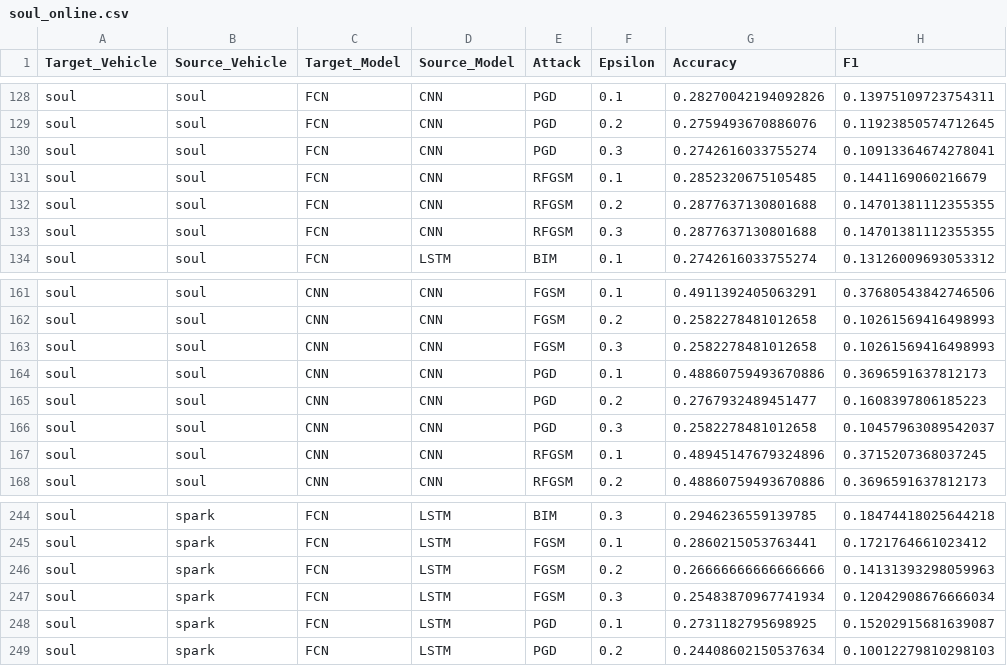
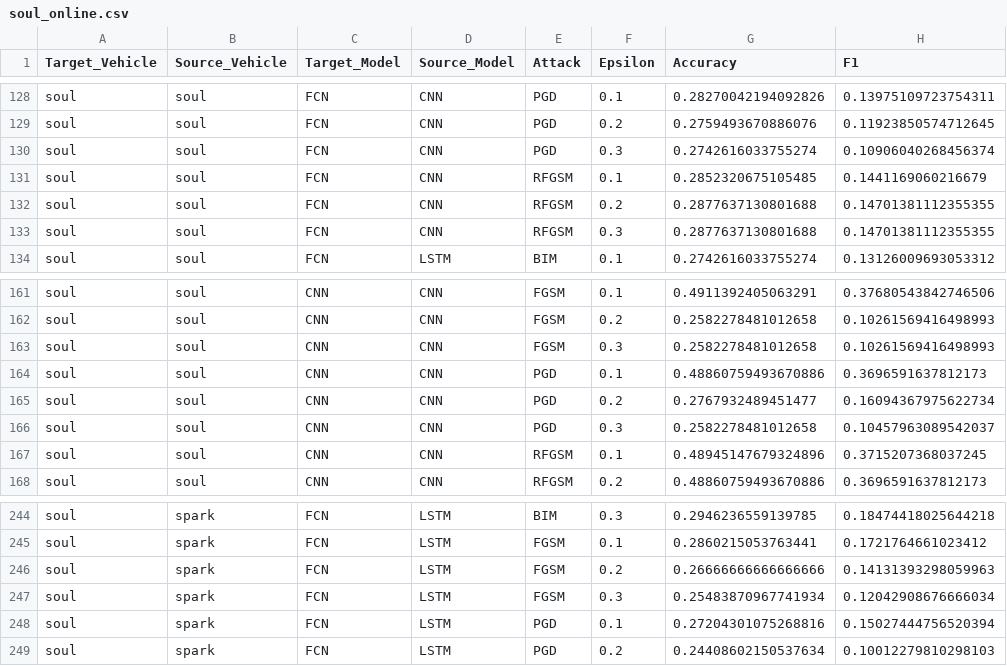
Before and after one commit to Mhackiori/CANEDERLI, a CSV file: results/adversarial-training/all-models/soul_online.csv, drawn as a sheet; only a part is shown, gaps mark what is left out; the diff covers the shown part only.

```diff
--- a/results/adversarial-training/all-models/soul_online.csv
+++ b/results/adversarial-training/all-models/soul_online.csv
@@ -129,3 +129,3 @@ soul,soul,FCN,CNN,PGD,0.1,0.28270042194092826,0.13975109723754311
 soul,soul,FCN,CNN,PGD,0.2,0.2759493670886076,0.11923850574712645
-soul,soul,FCN,CNN,PGD,0.3,0.2742616033755274,0.10913364674278041
+soul,soul,FCN,CNN,PGD,0.3,0.2742616033755274,0.10906040268456374
 soul,soul,FCN,CNN,RFGSM,0.1,0.2852320675105485,0.1441169060216679
@@ -164,3 +164,3 @@ soul,soul,CNN,CNN,FGSM,0.3,0.2582278481012658,0.10261569416498993
 soul,soul,CNN,CNN,PGD,0.1,0.48860759493670886,0.3696591637812173
-soul,soul,CNN,CNN,PGD,0.2,0.2767932489451477,0.1608397806185223
+soul,soul,CNN,CNN,PGD,0.2,0.2767932489451477,0.16094367975622734
 soul,soul,CNN,CNN,PGD,0.3,0.2582278481012658,0.10457963089542037
@@ -247,3 +247,3 @@ soul,spark,FCN,LSTM,FGSM,0.2,0.26666666666666666,0.14131393298059963
 soul,spark,FCN,LSTM,FGSM,0.3,0.25483870967741934,0.12042908676666034
-soul,spark,FCN,LSTM,PGD,0.1,0.2731182795698925,0.15202915681639087
+soul,spark,FCN,LSTM,PGD,0.1,0.27204301075268816,0.15027444756520394
 soul,spark,FCN,LSTM,PGD,0.2,0.24408602150537634,0.10012279810298103
```
Also changed, not shown: 18 edited cells elsewhere in this file, results/adversarial-training/all-models/sonata_online.csv, results/adversarial-training/all-models/spark_online.csv.
